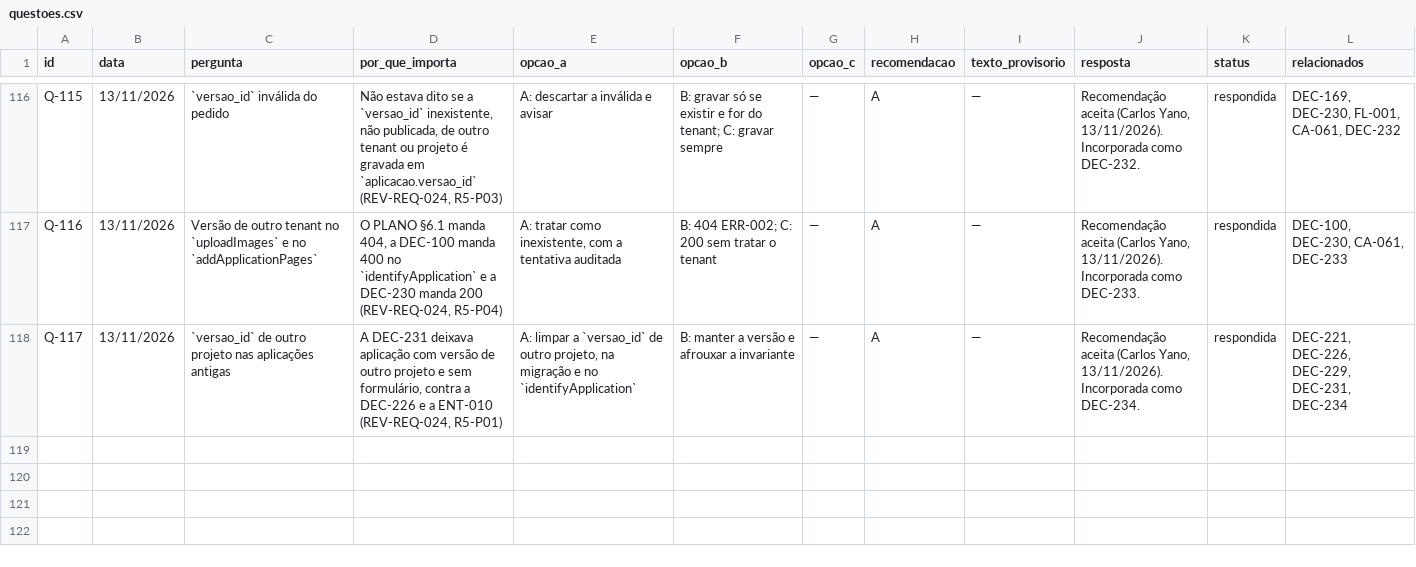
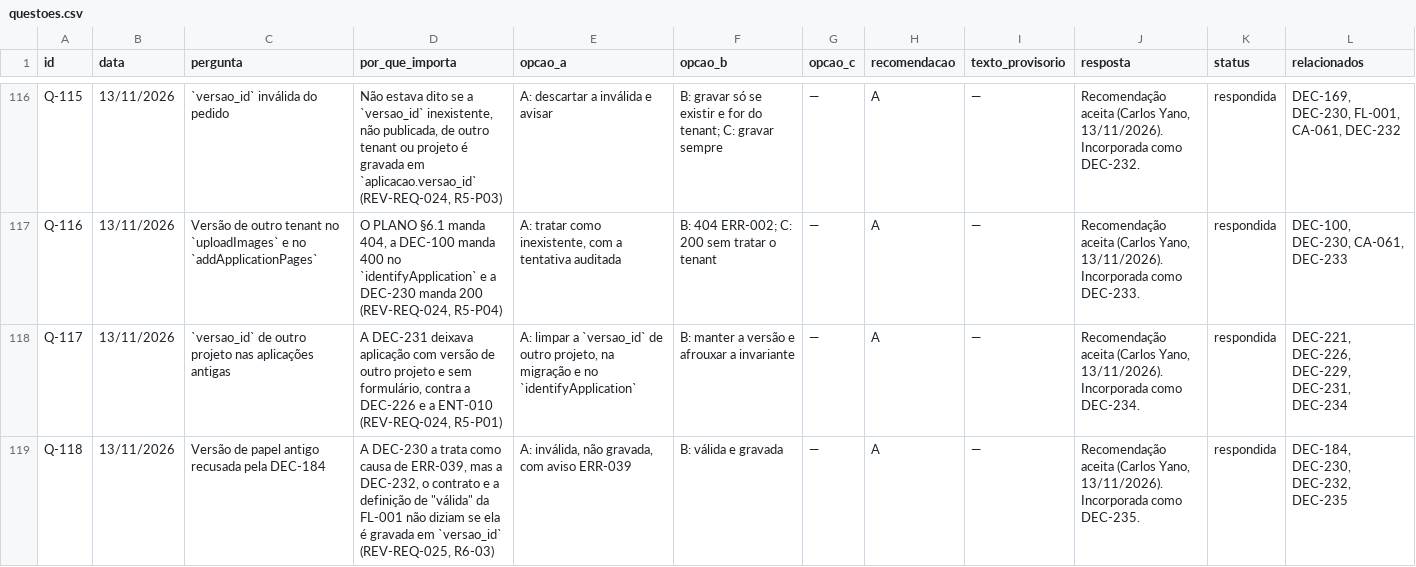
Before and after one commit to carlosyano/MinhaPesquisa, a CSV file: registros/questoes.csv, drawn as a sheet; only a part is shown, gaps mark what is left out; the diff names each change by its address in the sheet, - before the commit and + after, or states it on an @@ line.

```diff
--- a/registros/questoes.csv
+++ b/registros/questoes.csv
+row 119: Q-118 | 13/11/2026 | Versão de papel antigo recusada pela DEC-184 | A DEC-230 a trata como causa de ERR-039, mas a DEC-232, o contrato e a definição de "válida" da FL-001 não diziam se ela é gravada em `versao_id` (REV-REQ-025, R6-03) | A: inválida, não gravada, com aviso ERR-039 | B: válida e gravada | — | A | — | Recomendação aceita (Carlos Yano, 13/11/2026). Incorporada como DEC-235. | respondida | DEC-184, DEC-230, DEC-232, DEC-235
```
Also changed, not shown: registros/controle_mudancas.csv, registros/registro_decisoes.csv, 4 other files.
